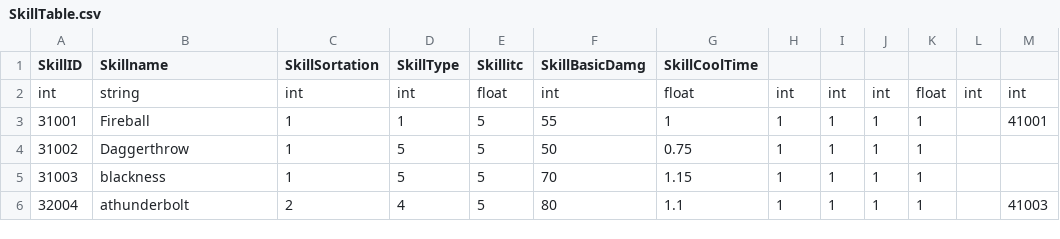
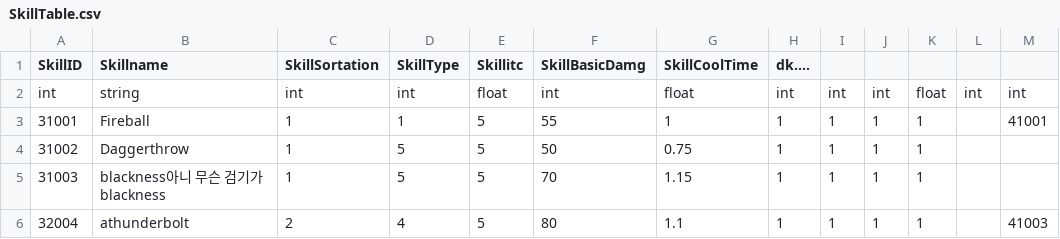
Before and after one commit to HTP31698/Crack_Reckoning, a CSV file: Crack_REckoning/Assets/Resources/DataTables/SkillTable.csv, drawn as a sheet.

```diff
--- a/Crack_REckoning/Assets/Resources/DataTables/SkillTable.csv
+++ b/Crack_REckoning/Assets/Resources/DataTables/SkillTable.csv
@@ -1,2 +1,2 @@
-SkillID,Skillname,SkillSortation,SkillType,Skillitc,SkillBasicDamg,SkillCoolTime,,,,,,
+SkillID,Skillname,SkillSortation,SkillType,Skillitc,SkillBasicDamg,SkillCoolTime,dk....,,,,,
 int,string,int,int,float,int,float,int,int,int,float,int,int
@@ -4,3 +4,3 @@ int,string,int,int,float,int,float,int,int,int,float,int,int
 31002,Daggerthrow,1,5,5,50,0.75,1,1,1,1,,
-31003,blackness,1,5,5,70,1.15,1,1,1,1,,
+31003,blackness아니 무슨 검기가 blackness,1,5,5,70,1.15,1,1,1,1,,
 32004,athunderbolt,2,4,5,80,1.1,1,1,1,1,,41003
```
Also changed, not shown: Crack_REckoning/Assets/Resources/DataTables/SkillSelectionTable.csv, 11 other files.
